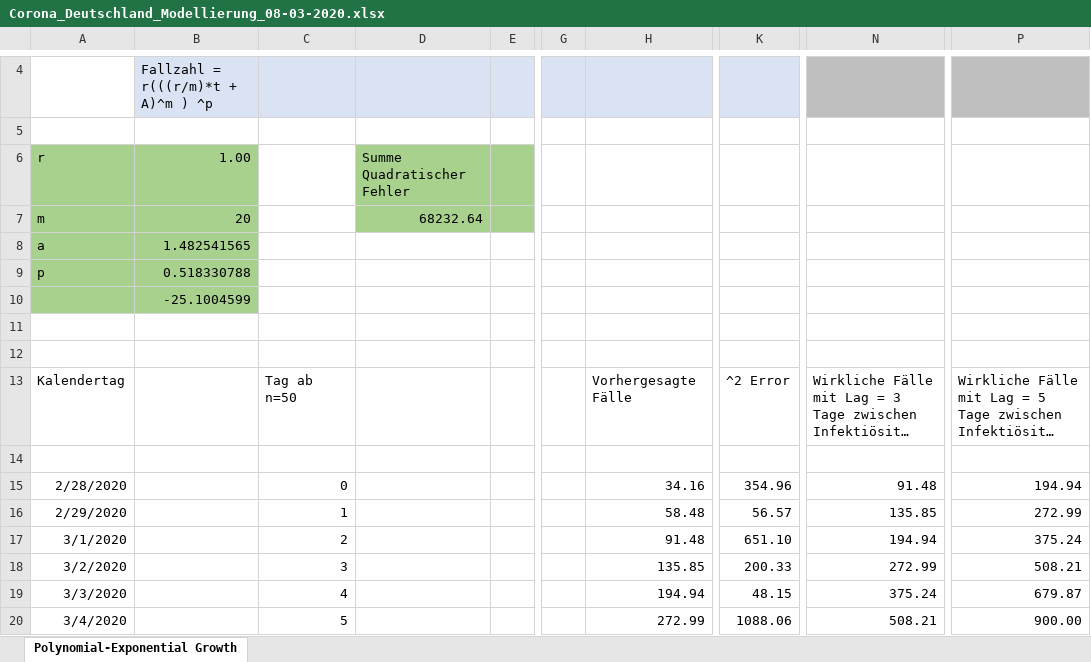
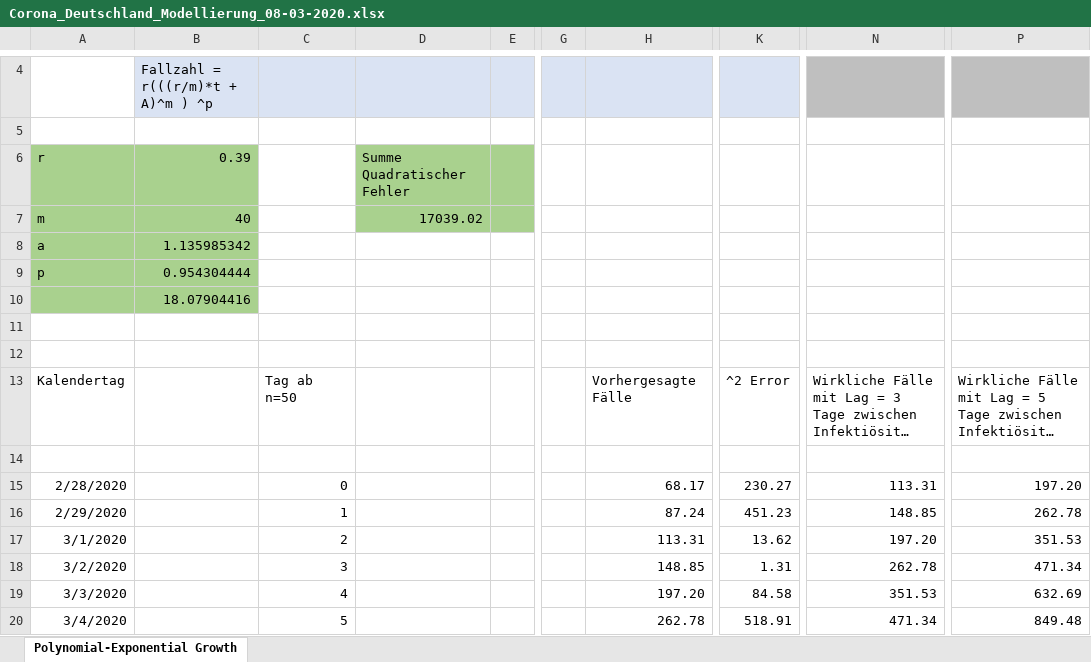
Before and after one commit to BenK-XOA/Covid19GermanyEstimates, an Excel workbook: Covid19_Germany_Estimates/Corona_Deutschland_Modellierung_08-03-2020.xlsx, sheet Polynomial-Exponential Growth, drawn as a sheet; only a part is shown, gaps mark what is left out; long unchanged cells end in …; values as stored, in another font and other column widths than the file's, no borders; charts and pictures not drawn; the diff covers the shown part only; the diff names each change by its address in the sheet, - before the commit and + after, or states it on an @@ line.

Commit message:
update with new data

```diff
--- a/Covid19_Germany_Estimates/Corona_Deutschland_Modellierung_08-03-2020.xlsx (sheet Polynomial-Exponential Growth)
+++ b/Covid19_Germany_Estimates/Corona_Deutschland_Modellierung_08-03-2020.xlsx (sheet Polynomial-Exponential Growth)
-B6: 1.00
+B6: 0.39
-B7: 20
+B7: 40
-D7: 68232.64
+D7: 17039.02
-B8: 1.482541565
+B8: 1.135985342
-B9: 0.518330788
+B9: 0.954304444
-B10: -25.1004599
+B10: 18.07904416
-H15: 34.16
+H15: 68.17
-K15: 354.96
+K15: 230.27
-N15: 91.48
+N15: 113.31
-P15: 194.94
+P15: 197.20
-H16: 58.48
+H16: 87.24
-K16: 56.57
+K16: 451.23
-N16: 135.85
+N16: 148.85
-P16: 272.99
+P16: 262.78
-H17: 91.48
+H17: 113.31
-K17: 651.10
+K17: 13.62
-N17: 194.94
+N17: 197.20
-P17: 375.24
+P17: 351.53
-H18: 135.85
+H18: 148.85
-K18: 200.33
+K18: 1.31
-N18: 272.99
+N18: 262.78
-P18: 508.21
+P18: 471.34
-H19: 194.94
+H19: 197.20
-K19: 48.15
+K19: 84.58
-N19: 375.24
+N19: 351.53
-P19: 679.87
+P19: 632.69
-H20: 272.99
+H20: 262.78
-K20: 1088.06
+K20: 518.91
-N20: 508.21
+N20: 471.34
-P20: 900.00
+P20: 849.48
```
Also changed, not shown: 61 edited cells elsewhere in this sheet, charts or pictures, 4 other files.
